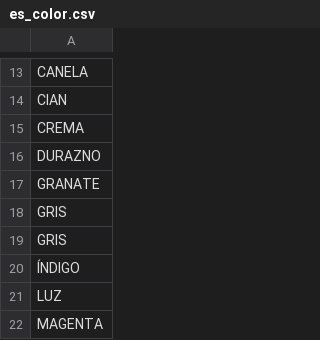
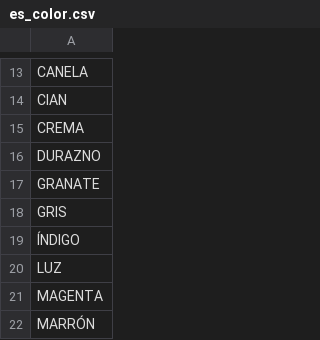
Before and after one commit to tsegall/fta, a CSV file: types/src/main/resources/reference/es_color.csv, drawn as a sheet; only a part is shown, gaps mark what is left out; the shorter side is filled out with more unchanged rows.

```diff
--- a/types/src/main/resources/reference/es_color.csv
+++ b/types/src/main/resources/reference/es_color.csv
@@ -18,3 +18,2 @@ GRANATE
 GRIS
-GRIS
 ÍNDIGO
```
Also changed, not shown: types/src/main/resources/reference/es_countries.csv, types/src/main/resources/reference/ja_countries.csv, 28 other files.
